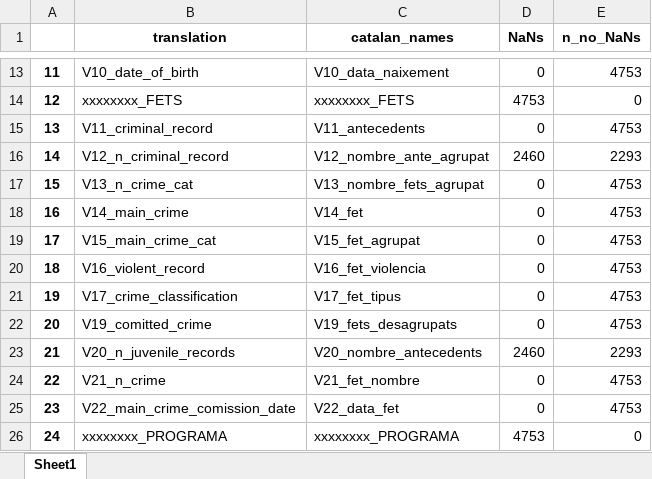
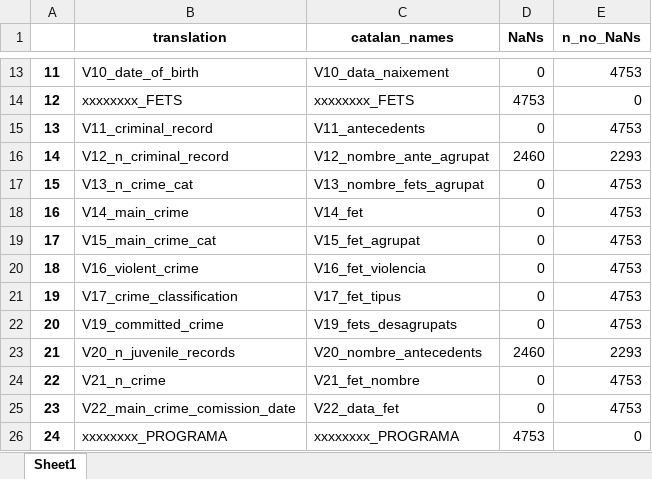
Before and after one commit to elisabethzinck/Fairness-oriented-interpretability-of-predictive-algorithms, an Excel workbook: data/interim/catalan-juvenile-recidivism/catalan-juvenile-recidivism-NaNs.xlsx, sheet Sheet1, drawn as a sheet; only a part is shown, gaps mark what is left out; values as stored, in another font and other column widths than the file's, no borders; the diff names each change by its address in the sheet, - before the commit and + after, or states it on an @@ line.

```diff
--- a/data/interim/catalan-juvenile-recidivism/catalan-juvenile-recidivism-NaNs.xlsx (sheet Sheet1)
+++ b/data/interim/catalan-juvenile-recidivism/catalan-juvenile-recidivism-NaNs.xlsx (sheet Sheet1)
-B20 (translation): V16_violent_record
+B20 (translation): V16_violent_crime
-B22 (translation): V19_comitted_crime
+B22 (translation): V19_committed_crime
```
Also changed, not shown: data/interim/catalan-juvenile-recidivism/catalan-juvenile-recidivism-columns.xlsx, data/processed/catalan-juvenile-recidivism/catalan-juvenile-recidivism-subset.xlsx, 2 other files.
